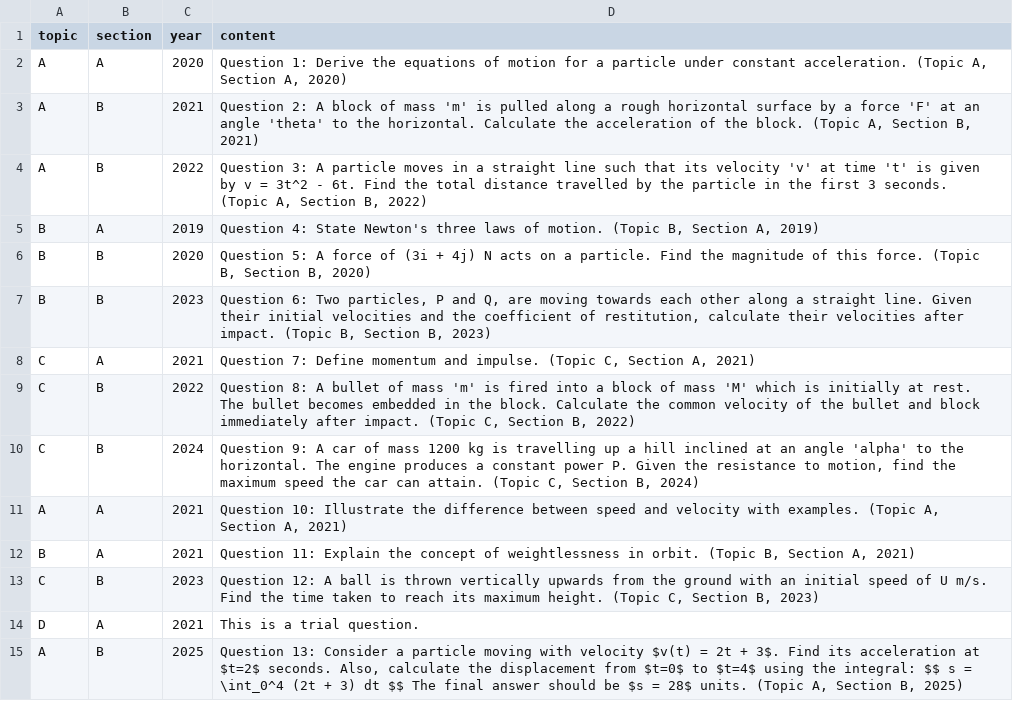
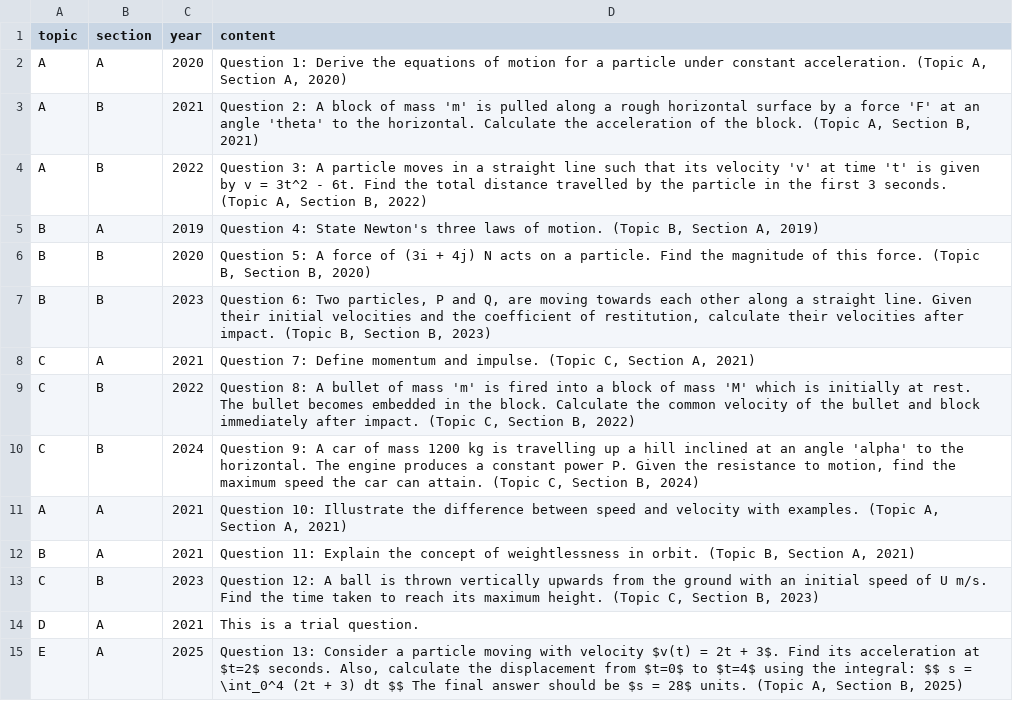
Before and after one commit to GHSMrAlvinChan/m1GHSpastpaperquestionbank, a CSV file: questions.csv, drawn as a sheet.

Commit message:
Update questions.csv

```diff
--- a/questions.csv
+++ b/questions.csv
@@ -14,2 +14,2 @@ C,B,2023,"Question 12: A ball is thrown vertically upwards from the ground with
 D,A,2021,"This is a trial question."
-A,B,2025,"Question 13: Consider a particle moving with velocity $v(t) = 2t + 3$. Find its acceleration at $t=2$ seconds. Also, calculate the displacement from $t=0$ to $t=4$ using the integral: $$ s = \int_0^4 (2t + 3) dt $$ The final answer should be $s = 28$ units. (Topic A, Section B, 2025)"
+E,A,2025,"Question 13: Consider a particle moving with velocity $v(t) = 2t + 3$. Find its acceleration at $t=2$ seconds. Also, calculate the displacement from $t=0$ to $t=4$ using the integral: $$ s = \int_0^4 (2t + 3) dt $$ The final answer should be $s = 28$ units. (Topic A, Section B, 2025)"
```
